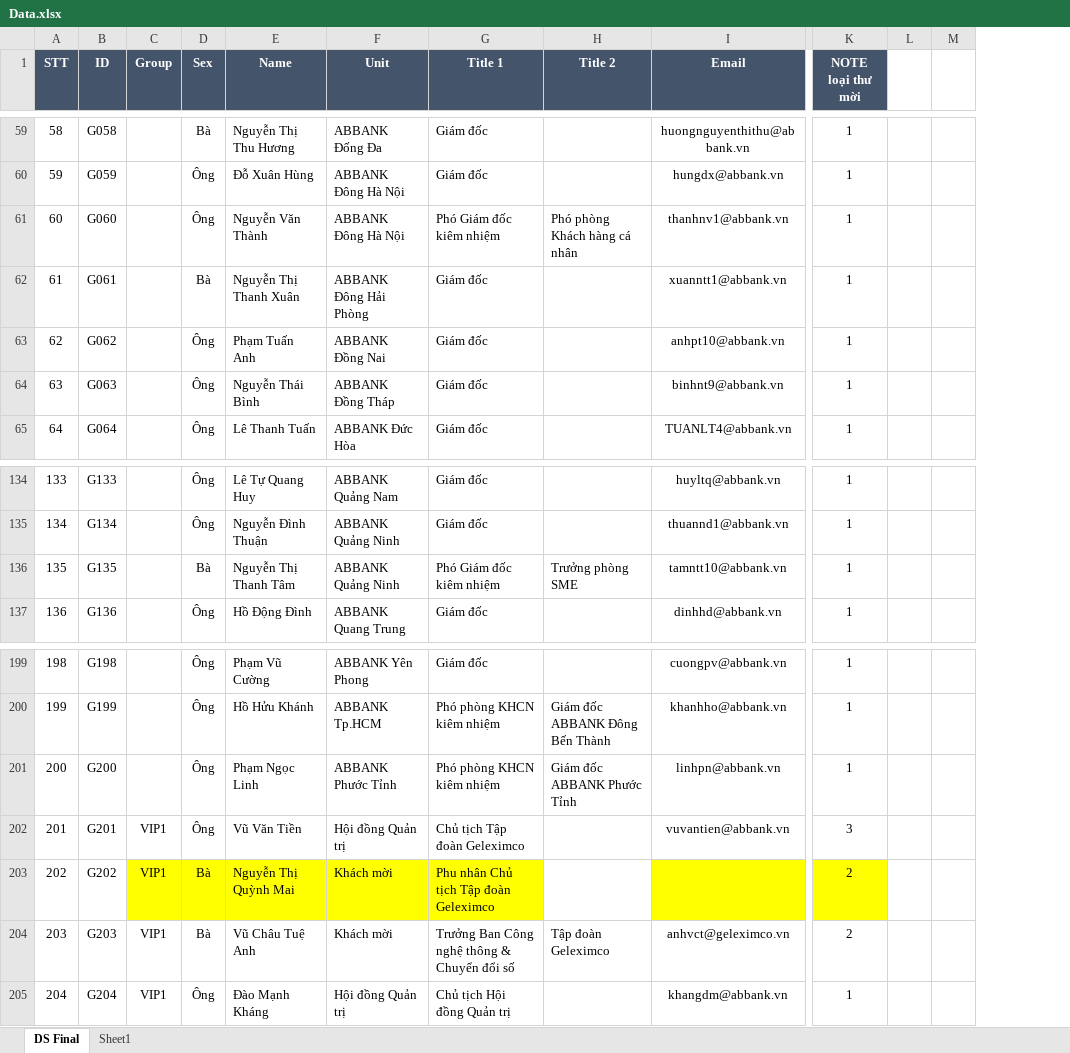
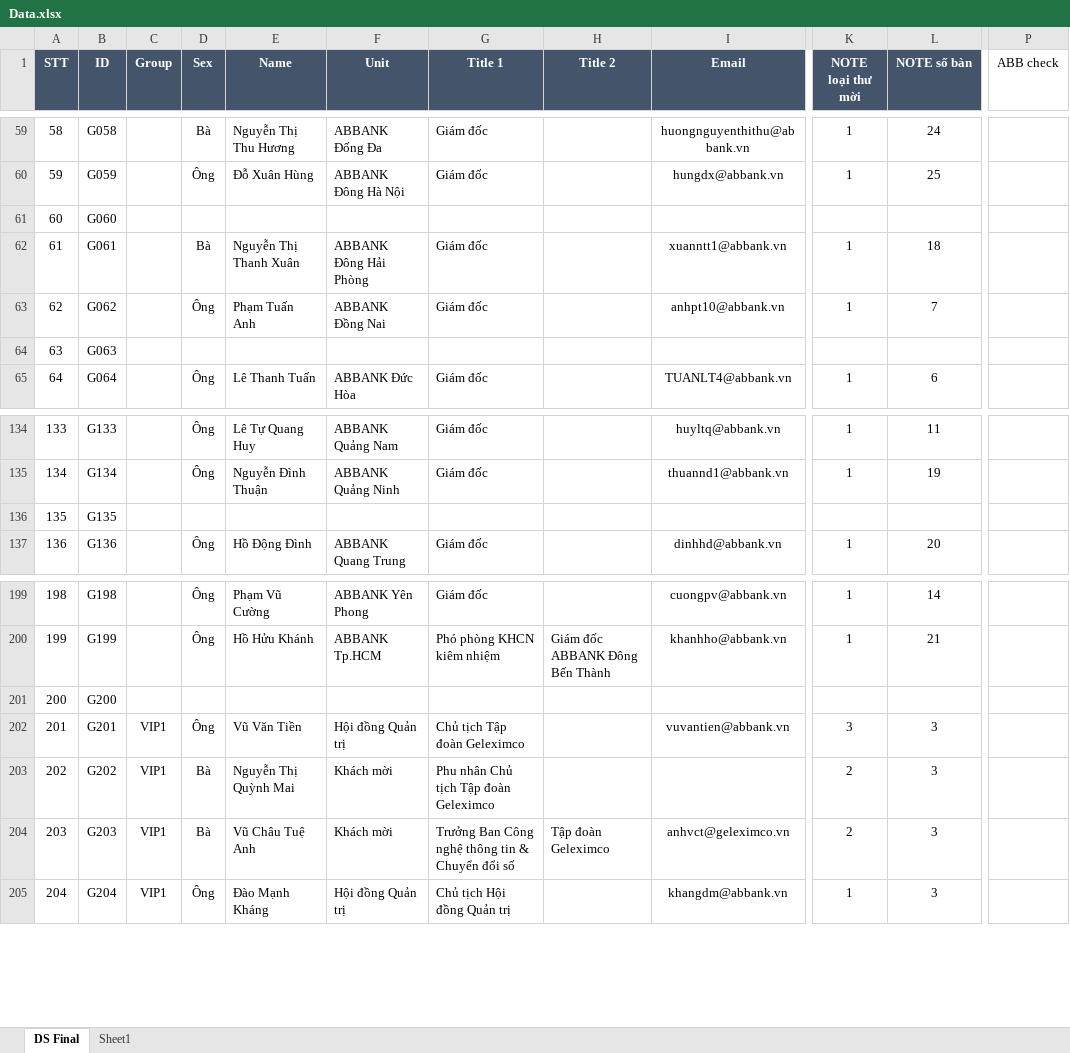
Before and after one commit to binhson1/ABBank_07_2025, an Excel workbook: Data/Data.xlsx, sheet DS Final, drawn as a sheet; only a part is shown, gaps mark what is left out; values as stored, in another font and other column widths than the file's, no borders; removed rows and columns are numbered as before the commit, all else as after; the diff covers the shown part only; the diff names each change by its address in the sheet, - before the commit and + after, or states it on an @@ line.

```diff
--- a/Data/Data.xlsx (sheet DS Final)
+++ b/Data/Data.xlsx (sheet DS Final)
-column L, empty
-column M, empty
+column L (NOTE số bàn), rows 59-65: 24 | 25 |  | 18 | 7 |  | 6; rows 134-137: 11 | 19 |  | 20; rows 199-205: 14 | 21 |  | 3 | 3 | 3 | 3
+column P (ABB check), empty
-D61 (Sex): Ông
+D61 (Sex): (empty)
-E61 (Name): Nguyễn Văn Thành
+E61 (Name): (empty)
-F61 (Unit): ABBANK Đông Hà Nội
+F61 (Unit): (empty)
-G61 (Title 1): Phó Giám đốc kiêm nhiệm
+G61 (Title 1): (empty)
-H61 (Title 2): Phó phòng Khách hàng cá nhân
+H61 (Title 2): (empty)
-I61 (Email): thanhnv1@abbank.vn
+I61 (Email): (empty)
-K61 (NOTE loại thư mời): 1
+K61 (NOTE loại thư mời): (empty)
-D64 (Sex): Ông
+D64 (Sex): (empty)
-E64 (Name): Nguyễn Thái Bình
+E64 (Name): (empty)
-F64 (Unit): ABBANK Đồng Tháp
+F64 (Unit): (empty)
-G64 (Title 1): Giám đốc
+G64 (Title 1): (empty)
-I64 (Email): binhnt9@abbank.vn
+I64 (Email): (empty)
-K64 (NOTE loại thư mời): 1
+K64 (NOTE loại thư mời): (empty)
-D136 (Sex): Bà
+D136 (Sex): (empty)
-E136 (Name): Nguyễn Thị Thanh Tâm
+E136 (Name): (empty)
-F136 (Unit): ABBANK Quảng Ninh
+F136 (Unit): (empty)
-G136 (Title 1): Phó Giám đốc kiêm nhiệm
+G136 (Title 1): (empty)
-H136 (Title 2): Trưởng phòng SME
+H136 (Title 2): (empty)
-I136 (Email): tamntt10@abbank.vn
+I136 (Email): (empty)
-K136 (NOTE loại thư mời): 1
+K136 (NOTE loại thư mời): (empty)
-D201 (Sex): Ông
+D201 (Sex): (empty)
-E201 (Name): Phạm Ngọc Linh
+E201 (Name): (empty)
-F201 (Unit): ABBANK Phước Tỉnh
+F201 (Unit): (empty)
-G201 (Title 1): Phó phòng KHCN kiêm nhiệm
+G201 (Title 1): (empty)
-H201 (Title 2): Giám đốc ABBANK Phước Tỉnh
+H201 (Title 2): (empty)
-I201 (Email): linhpn@abbank.vn
+I201 (Email): (empty)
-K201 (NOTE loại thư mời): 1
+K201 (NOTE loại thư mời): (empty)
-C203:G203 fill: #FFFF00
+C203:G203 fill: none
-I203 fill: #FFFF00
+I203 fill: none
-K203 fill: #FFFF00
+K203 fill: none
-G204 (Title 1): Trưởng Ban Công nghệ thông & Chuyển đổi số
+G204 (Title 1): Trưởng Ban Công nghệ thông tin & Chuyển đổi số
```
Also changed, not shown: 7 added rows, 9 removed rows, 3 added columns, 53 edited cells and cell formats elsewhere in this sheet, sheet Sheet1, 1 other file.
